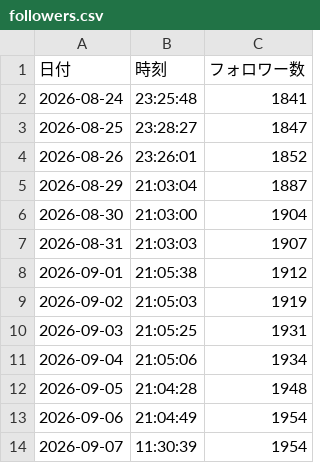
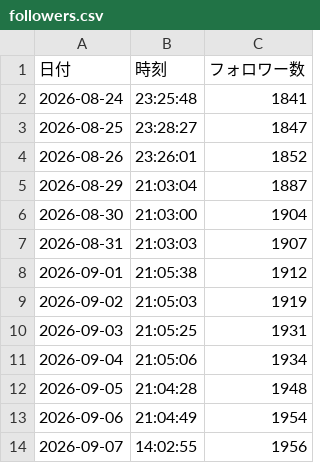
Before and after one commit to compass-miki-creator/note-stats-dashboard, a CSV file: data/followers.csv, drawn as a sheet.

```diff
--- a/data/followers.csv
+++ b/data/followers.csv
@@ -13,2 +13,2 @@
 2026-09-06,21:04:49,1954
-2026-09-07,11:30:39,1954
+2026-09-07,14:02:55,1956
```
Also changed, not shown: data/articles.csv, data/asset_articles.csv, 4 other files.
